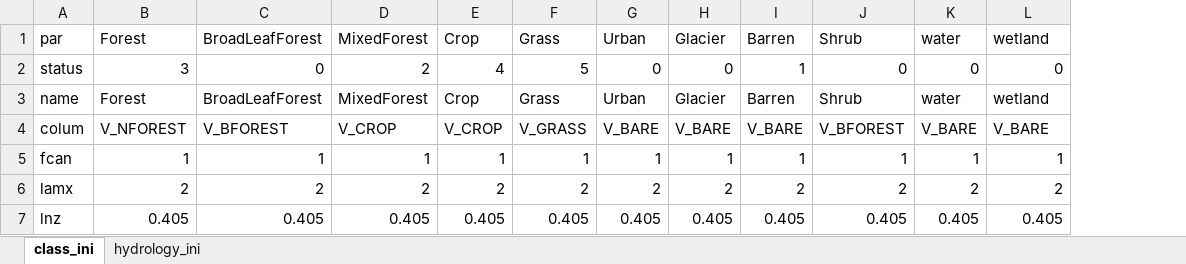
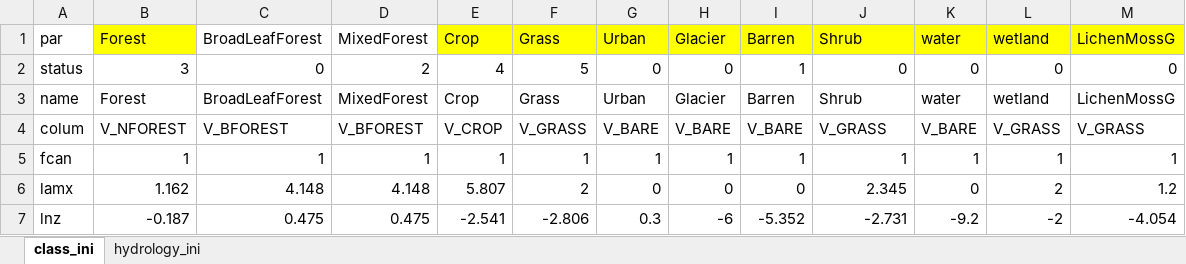
Before and after one commit to fuadyassin/MESH-Scripts-PyLib, an Excel workbook: MESHpyPreProcessing/meshparametersvalues2.xlsx, sheet class_ini, drawn as a sheet; only a part is shown; values as stored, in another font and other column widths than the file's, no borders; the diff covers the shown part only; the diff names each change by its address in the sheet, - before the commit and + after, or states it on an @@ line.

```diff
--- a/MESHpyPreProcessing/meshparametersvalues2.xlsx (sheet class_ini)
+++ b/MESHpyPreProcessing/meshparametersvalues2.xlsx (sheet class_ini)
+column M (LichenMossG), rows 2-7: 0 | LichenMossG | V_GRASS | 1 | 1.2 | -4.054
-B1 fill: none
+B1 fill: #FFFF00
-E1:L1 fill: none
+E1:L1 fill: #FFFF00
-D4 (MixedForest): V_CROP
+D4 (MixedForest): V_BFOREST
-J4 (Shrub): V_BFOREST
+J4 (Shrub): V_GRASS
-L4 (wetland): V_BARE
+L4 (wetland): V_GRASS
-B6 (Forest): 2
+B6 (Forest): 1.162
-C6 (BroadLeafForest): 2
+C6 (BroadLeafForest): 4.148
-D6 (MixedForest): 2
+D6 (MixedForest): 4.148
-E6 (Crop): 2
+E6 (Crop): 5.807
-G6 (Urban): 2
+G6 (Urban): 0
-H6 (Glacier): 2
+H6 (Glacier): 0
-I6 (Barren): 2
+I6 (Barren): 0
-J6 (Shrub): 2
+J6 (Shrub): 2.345
-K6 (water): 2
+K6 (water): 0
-B7 (Forest): 0.405
+B7 (Forest): -0.187
-C7 (BroadLeafForest): 0.405
+C7 (BroadLeafForest): 0.475
-D7 (MixedForest): 0.405
+D7 (MixedForest): 0.475
-E7 (Crop): 0.405
+E7 (Crop): -2.541
-F7 (Grass): 0.405
+F7 (Grass): -2.806
-G7 (Urban): 0.405
+G7 (Urban): 0.3
-H7 (Glacier): 0.405
+H7 (Glacier): -6
-I7 (Barren): 0.405
+I7 (Barren): -5.352
-J7 (Shrub): 0.405
+J7 (Shrub): -2.731
-K7 (water): 0.405
+K7 (water): -9.2
-L7 (wetland): 0.405
+L7 (wetland): -2
```
Also changed, not shown: 243 edited cells elsewhere in this sheet, sheet hydrology_ini, 5 other files.
